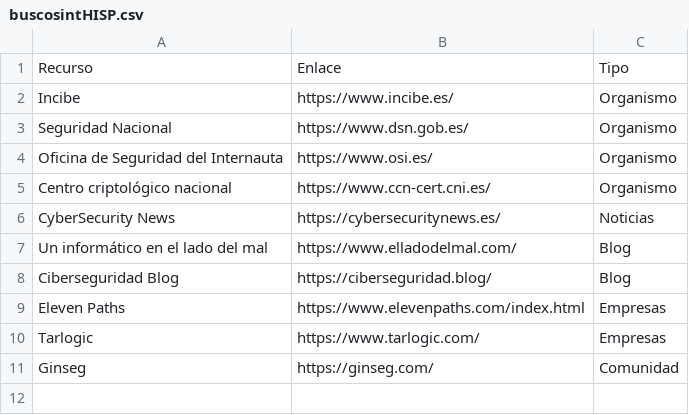
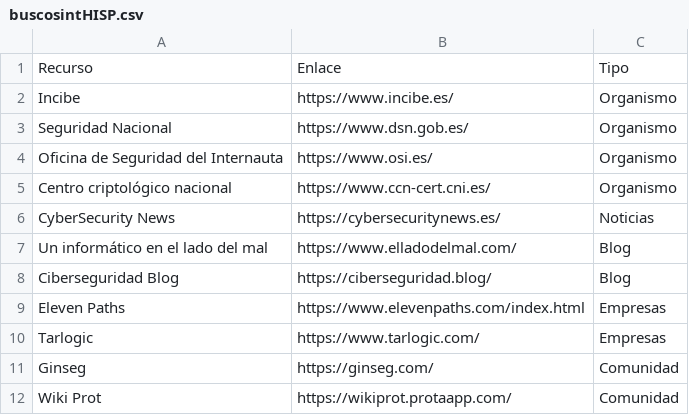
Before and after one commit to Eclectikus/buscosint, a CSV file: data/buscosintHISP.csv, drawn as a sheet; the diff names each change by its address in the sheet, - before the commit and + after, or states it on an @@ line.

```diff
--- a/data/buscosintHISP.csv
+++ b/data/buscosintHISP.csv
+row 12: Wiki Prot | https://wikiprot.protaapp.com/ | Comunidad
```
Also changed, not shown: 1 other file.
